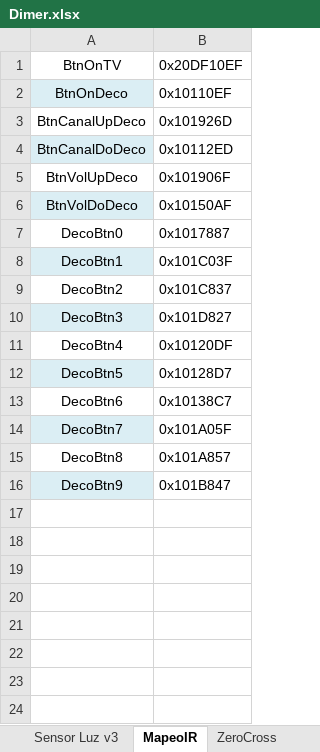
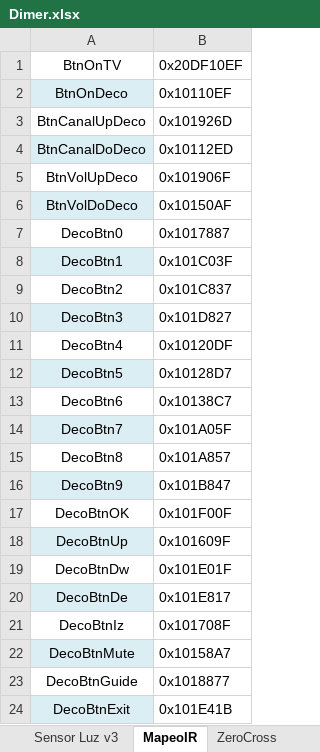
Before and after one commit to gonzacarv/Casandra, an Excel workbook: Soft/Dimer.xlsx, sheet MapeoIR, drawn as a sheet; values as stored, in another font and other column widths than the file's, no borders; the diff names each change by its address in the sheet, - before the commit and + after, or states it on an @@ line.

```diff
--- a/Soft/Dimer.xlsx (sheet MapeoIR)
+++ b/Soft/Dimer.xlsx (sheet MapeoIR)
+row 17: DecoBtnOK | 0x101F00F
+row 18: DecoBtnUp | 0x101609F
+row 19: DecoBtnDw | 0x101E01F
+row 20: DecoBtnDe | 0x101E817
+row 21: DecoBtnIz | 0x101708F
+row 22: DecoBtnMute | 0x10158A7
+row 23: DecoBtnGuide | 0x1018877
+row 24: DecoBtnExit | 0x101E41B
```
Also changed, not shown: sheet Red MQTT, sheet I-O, formulas that keep their value, 8 other files.
